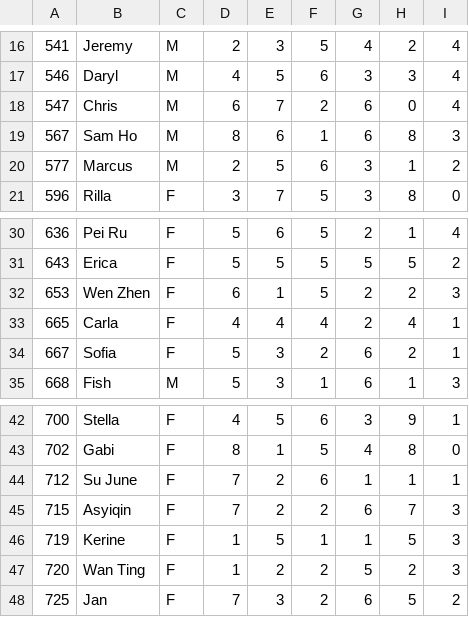
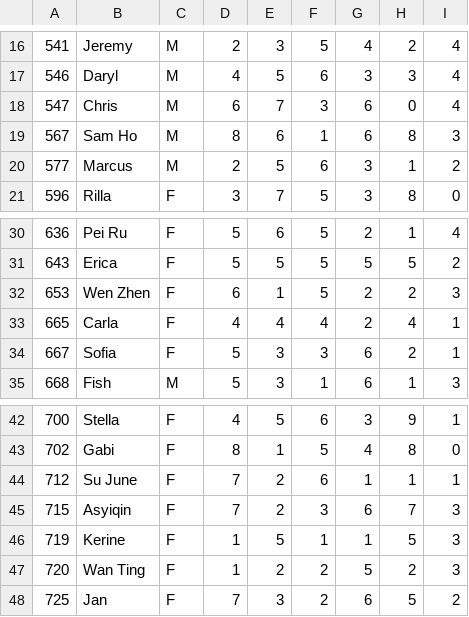
Before and after one commit to randName/ASDvis, a CSV file: data.csv, drawn as a sheet; only a part is shown, gaps mark what is left out; the diff covers the shown part only; the diff names each change by its address in the sheet, - before the commit and + after, or states it on an @@ line.

```diff
--- a/data.csv
+++ b/data.csv
-F18: 2
+F18: 3
-F34: 2
+F34: 3
-F45: 2
+F45: 3
```
Also changed, not shown: 11 edited cells elsewhere in this file, 1 other file.
